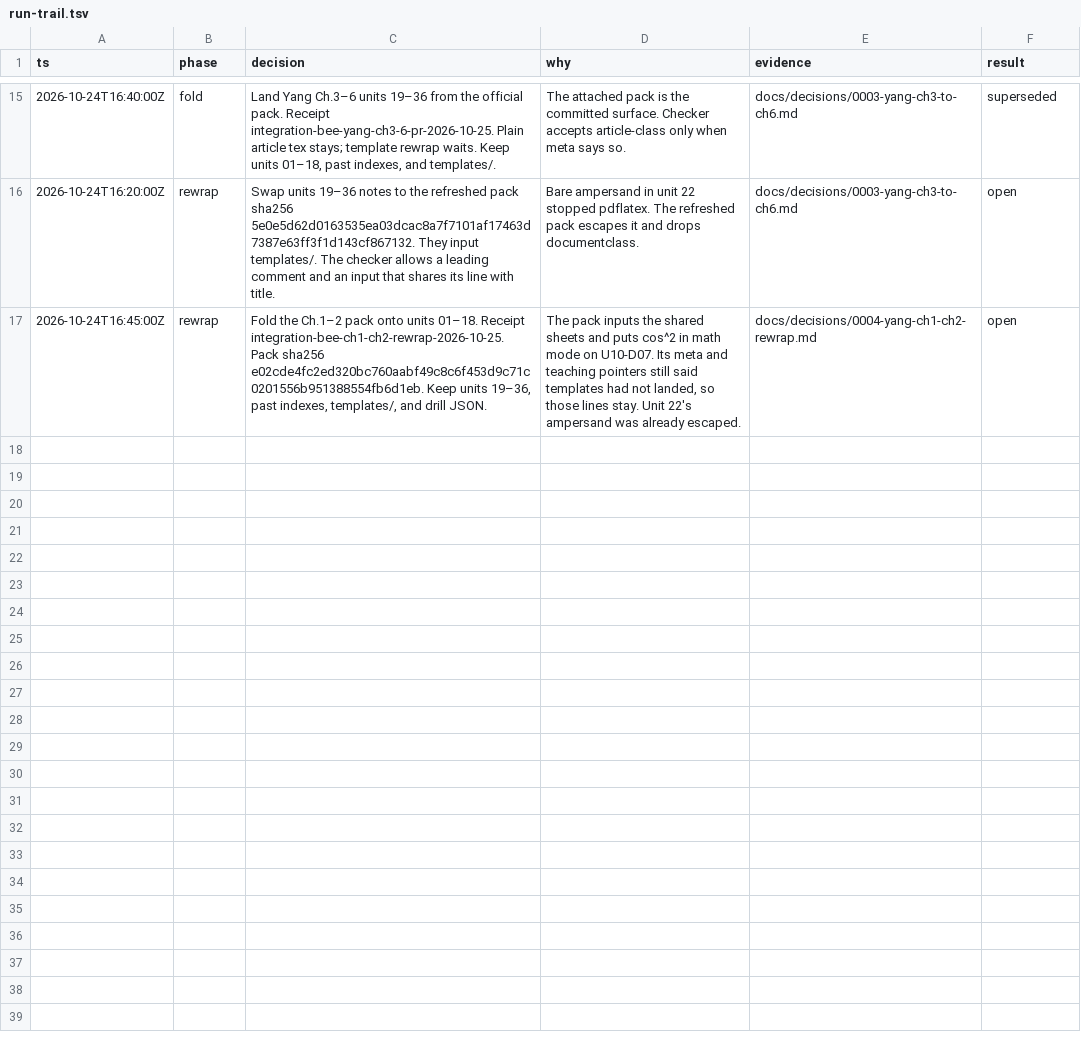
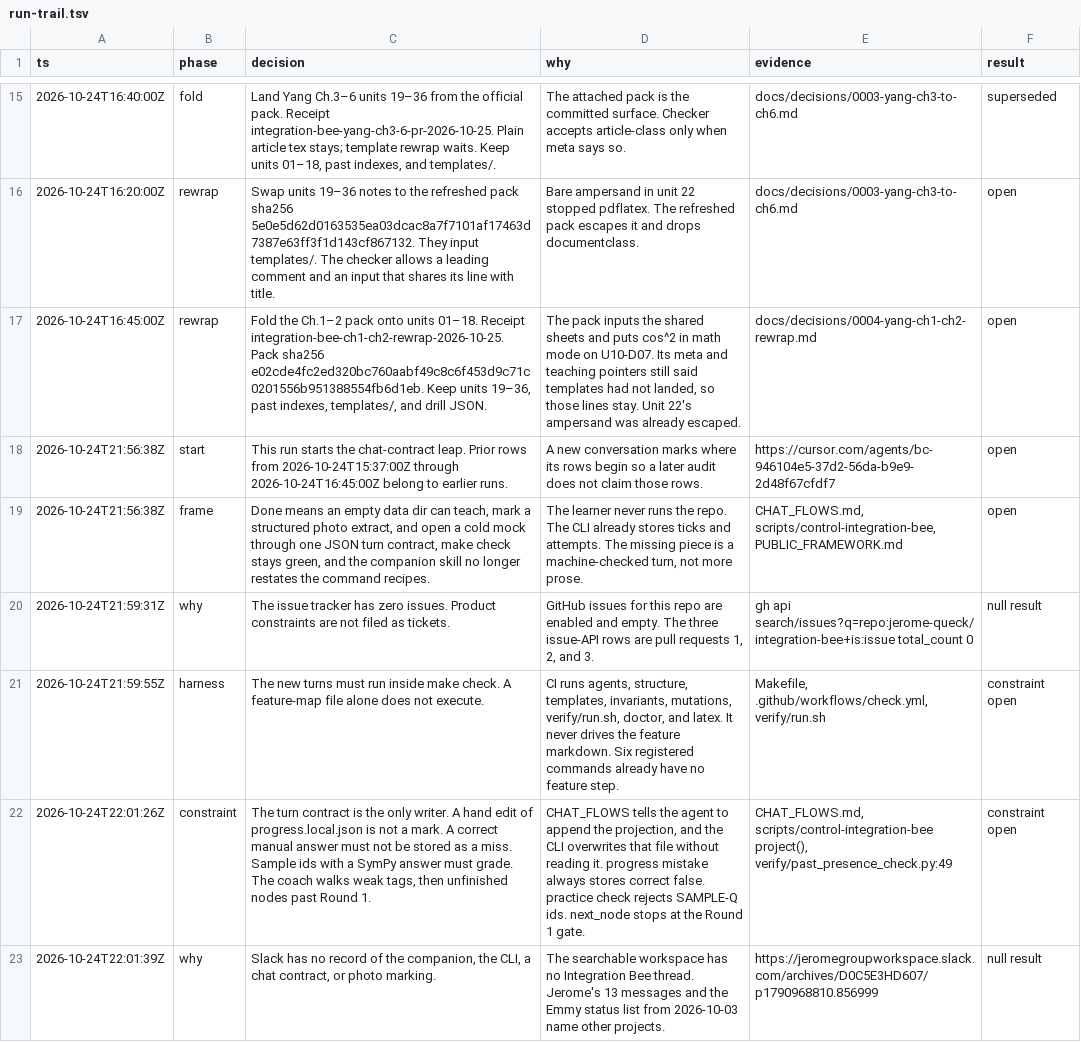
Before and after one commit to jerome-queck/integration-bee, a TSV file: docs/decisions/run-trail.tsv, drawn as a sheet; only a part is shown, gaps mark what is left out; the diff covers the shown part only; the diff names each change by its address in the sheet, - before the commit and + after, or states it on an @@ line.

```diff
--- a/docs/decisions/run-trail.tsv
+++ b/docs/decisions/run-trail.tsv
+row 18: 2026-10-24T21:56:38Z | start | This run starts the chat-contract leap. Prior rows from 2026-10-24T15:37:00Z through 2026-10-24T16:45:00Z belong to earlier runs. | A new conversation marks where its rows begin so a later audit does not claim those rows. | https://cursor.com/agents/bc-946104e5-37d2-56da-b9e9-2d48f67cfdf7 | open
+row 19: 2026-10-24T21:56:38Z | frame | Done means an empty data dir can teach, mark a structured photo extract, and open a cold mock through one JSON turn contract, make check stays green, and the companion skill no longer restates the command recipes. | The learner never runs the repo. The CLI already stores ticks and attempts. The missing piece is a machine-checked turn, not more prose. | CHAT_FLOWS.md, scripts/control-integration-bee, PUBLIC_FRAMEWORK.md | open
+row 20: 2026-10-24T21:59:31Z | why | The issue tracker has zero issues. Product constraints are not filed as tickets. | GitHub issues for this repo are enabled and empty. The three issue-API rows are pull requests 1, 2, and 3. | gh api search/issues?q=repo:jerome-queck/integration-bee+is:issue total_count 0 | null result
+row 21: 2026-10-24T21:59:55Z | harness | The new turns must run inside make check. A feature-map file alone does not execute. | CI runs agents, structure, templates, invariants, mutations, verify/run.sh, doctor, and latex. It never drives the feature markdown. Six registered commands already have no feature step. | Makefile, .github/workflows/check.yml, verify/run.sh | constraint open
+row 22: 2026-10-24T22:01:26Z | constraint | The turn contract is the only writer. A hand edit of progress.local.json is not a mark. A correct manual answer must not be stored as a miss. Sample ids with a SymPy answer must grade. The coach walks weak tags, then unfinished nodes past Round 1. | CHAT_FLOWS tells the agent to append the projection, and the CLI overwrites that file without reading it. progress mistake always stores correct false. practice check rejects SAMPLE-Q ids. next_node stops at the Round 1 gate. | CHAT_FLOWS.md, scripts/control-integration-bee project(), verify/past_presence_check.py:49 | constraint open
+row 23: 2026-10-24T22:01:39Z | why | Slack has no record of the companion, the CLI, a chat contract, or photo marking. | The searchable workspace has no Integration Bee thread. Jerome's 13 messages and the Emmy status list from 2026-10-03 name other projects. | https://jeromegroupworkspace.slack.com/archives/D0C5E3HD607/p1790968810.856999 | null result
```
Also changed, not shown: 6 added rows elsewhere in this file, 6 other files.
